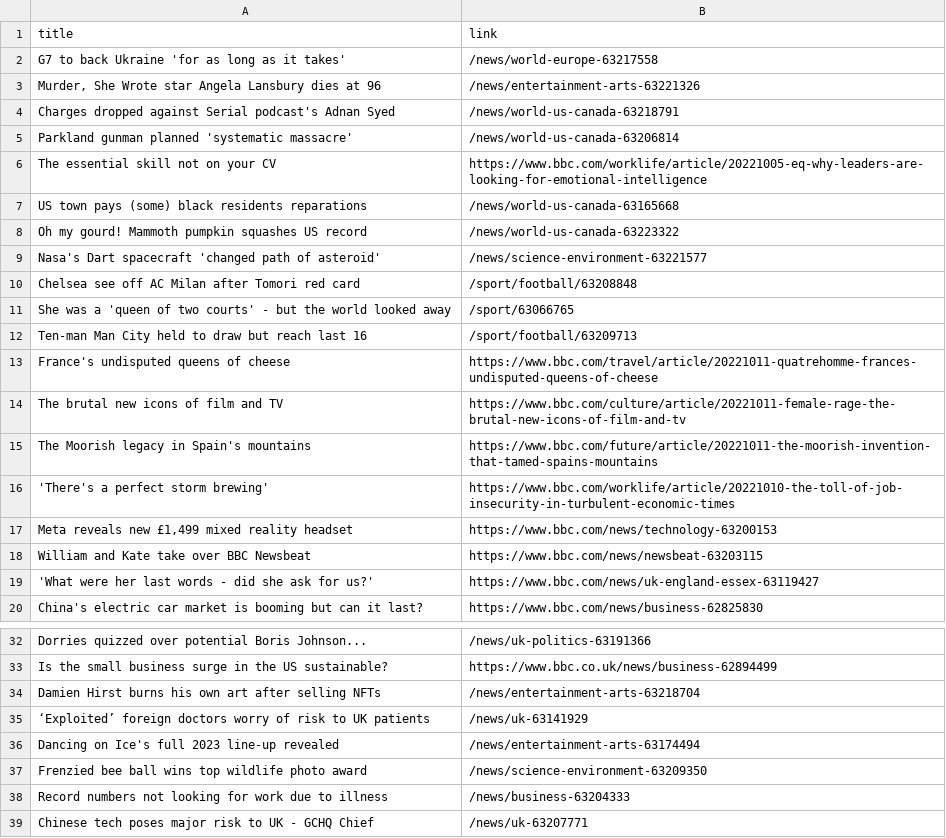
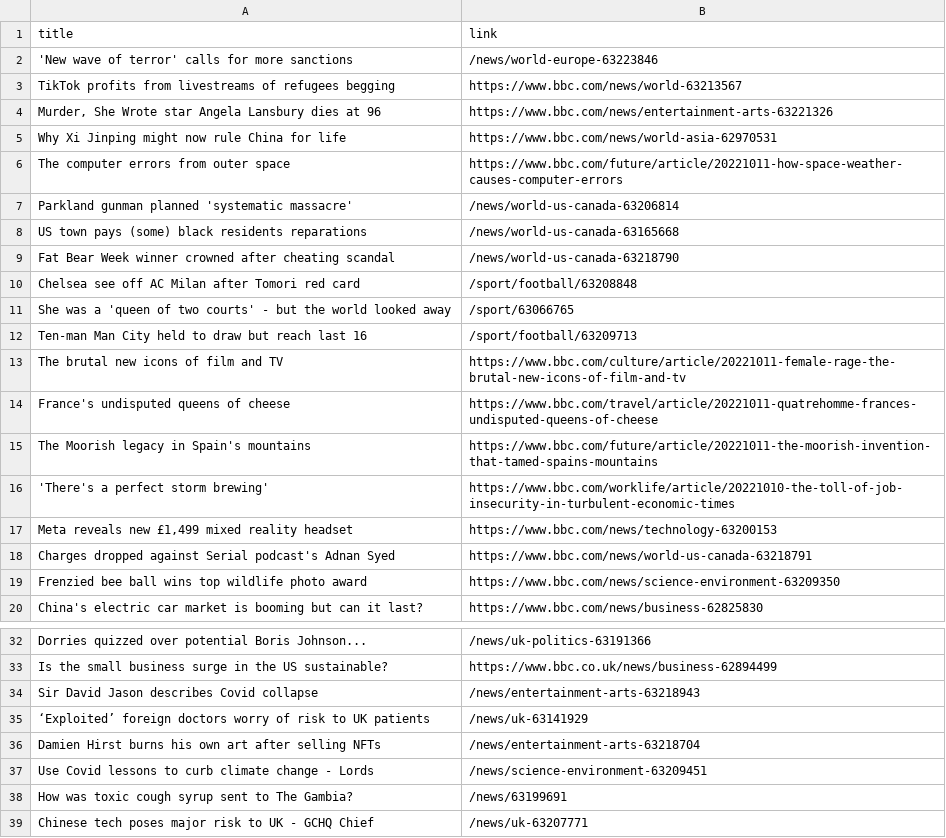
Before and after one commit to carolinaszv/automatic-scraper-bbc, a CSV file: bbc.csv, drawn as a sheet; only a part is shown, gaps mark what is left out; the diff covers the shown part only.

```diff
--- a/bbc.csv
+++ b/bbc.csv
@@ -1,10 +1,10 @@
 title,link
-G7 to back Ukraine 'for as long as it takes',/news/world-europe-63217558
-"Murder, She Wrote star Angela Lansbury dies at 96",/news/entertainment-arts-63221326
-Charges dropped against Serial podcast's Adnan Syed,/news/world-us-canada-63218791
+'New wave of terror' calls for more sanctions,/news/world-europe-63223846
+TikTok profits from livestreams of refugees begging,https://www.bbc.com/news/world-63213567
+"Murder, She Wrote star Angela Lansbury dies at 96",https://www.bbc.com/news/entertainment-arts-63221326
+Why Xi Jinping might now rule China for life,https://www.bbc.com/news/world-asia-62970531
+The computer errors from outer space,https://www.bbc.com/future/article/20221011-how-space-weather-causes-computer-errors
 Parkland gunman planned 'systematic massacre',/news/world-us-canada-63206814
-The essential skill not on your CV,https://www.bbc.com/worklife/article/20221005-eq-why-leaders-are-looking-for-emotional-intelligence
 US town pays (some) black residents reparations,/news/world-us-canada-63165668
-Oh my gourd! Mammoth pumpkin squashes US record,/news/world-us-canada-63223322
-Nasa's Dart spacecraft 'changed path of asteroid',/news/science-environment-63221577
+Fat Bear Week winner crowned after cheating scandal,/news/world-us-canada-63218790
 Chelsea see off AC Milan after Tomori red card,/sport/football/63208848
@@ -12,4 +12,4 @@ She was a 'queen of two courts' - but the world looked away,/sport/63066765
 Ten-man Man City held to draw but reach last 16,/sport/football/63209713
+The brutal new icons of film and TV,https://www.bbc.com/culture/article/20221011-female-rage-the-brutal-new-icons-of-film-and-tv
 France's undisputed queens of cheese,https://www.bbc.com/travel/article/20221011-quatrehomme-frances-undisputed-queens-of-cheese
-The brutal new icons of film and TV,https://www.bbc.com/culture/article/20221011-female-rage-the-brutal-new-icons-of-film-and-tv
 The Moorish legacy in Spain's mountains,https://www.bbc.com/future/article/20221011-the-moorish-invention-that-tamed-spains-mountains
@@ -17,4 +17,4 @@ The Moorish legacy in Spain's mountains,https://www.bbc.com/future/article/20221
 "Meta reveals new £1,499 mixed reality headset",https://www.bbc.com/news/technology-63200153
-William and Kate take over BBC Newsbeat,https://www.bbc.com/news/newsbeat-63203115
-'What were her last words - did she ask for us?',https://www.bbc.com/news/uk-england-essex-63119427
+Charges dropped against Serial podcast's Adnan Syed,https://www.bbc.com/news/world-us-canada-63218791
+Frenzied bee ball wins top wildlife photo award,https://www.bbc.com/news/science-environment-63209350
 China's electric car market is booming but can it last?,https://www.bbc.com/news/business-62825830
@@ -33,7 +33,7 @@ Dorries quizzed over potential Boris Johnson...,/news/uk-politics-63191366
 Is the small business surge in the US sustainable?,https://www.bbc.co.uk/news/business-62894499
+Sir David Jason describes Covid collapse,/news/entertainment-arts-63218943
+‘Exploited’ foreign doctors worry of risk to UK patients,/news/uk-63141929
 Damien Hirst burns his own art after selling NFTs,/news/entertainment-arts-63218704
-‘Exploited’ foreign doctors worry of risk to UK patients,/news/uk-63141929
-Dancing on Ice's full 2023 line-up revealed,/news/entertainment-arts-63174494
-Frenzied bee ball wins top wildlife photo award,/news/science-environment-63209350
-Record numbers not looking for work due to illness,/news/business-63204333
+Use Covid lessons to curb climate change - Lords,/news/science-environment-63209451
+How was toxic cough syrup sent to The Gambia?,/news/63199691
 Chinese tech poses major risk to UK - GCHQ Chief,/news/uk-63207771
```
Also changed, not shown: 1 edited cell elsewhere in this file.
